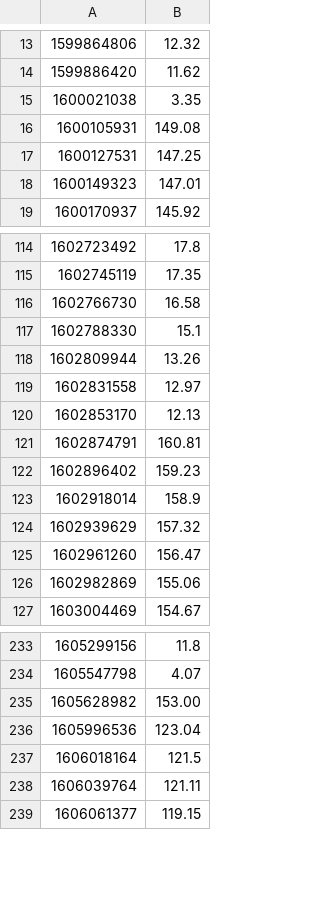
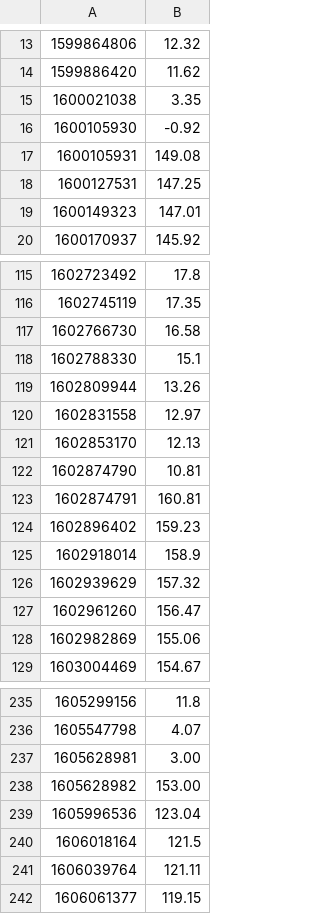
Before and after one commit to reydus/minar.ro, a CSV file: meter/data.csv, drawn as a sheet; only a part is shown, gaps mark what is left out.

Commit message:
Interpolating corners...

```diff
--- a/meter/data.csv
+++ b/meter/data.csv
@@ -15,2 +15,3 @@
 1600021038,3.35
+1600105930,-0.92
 1600105931,149.08
@@ -120,2 +121,3 @@
 1602853170,12.13
+1602874790,10.81
 1602874791,160.81
@@ -234,2 +236,3 @@
 1605547798,4.07
+1605628981,3.00
 1605628982,153.00
```
